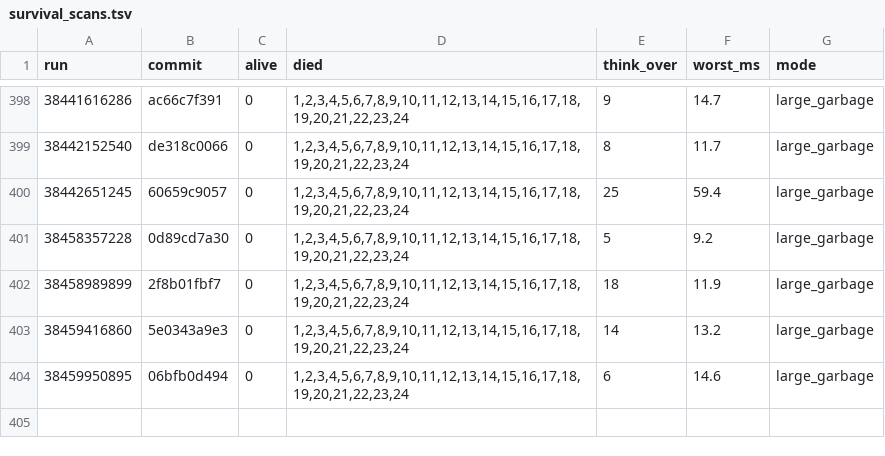
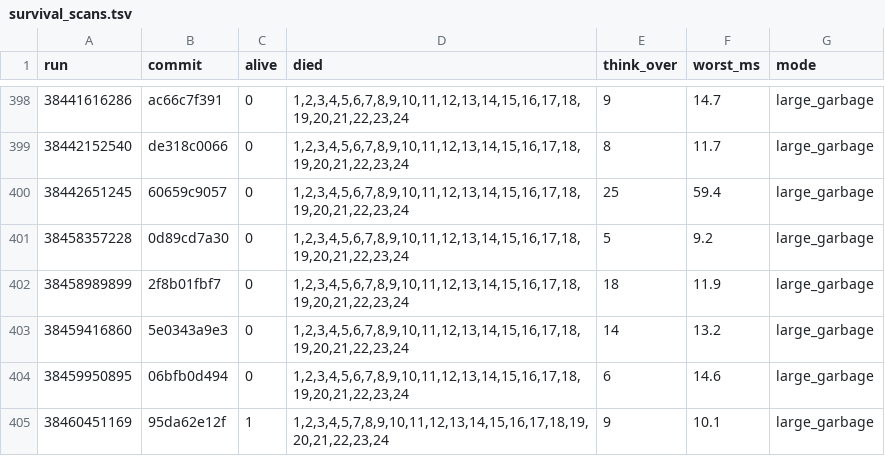
Before and after one commit to briankeegan/GameCreator, a TSV file: games/the-game/ai/eval/survival_scans.tsv, drawn as a sheet; only a part is shown, gaps mark what is left out.

```diff
--- a/games/the-game/ai/eval/survival_scans.tsv
+++ b/games/the-game/ai/eval/survival_scans.tsv
@@ -404 +404,2 @@ run	commit	alive	died	think_over	worst_ms	mode
 38459950895	06bfb0d494	0	1,2,3,4,5,6,7,8,9,10,11,12,13,14,15,16,17,18,19,20,21,22,23,24	6	14.6	large_garbage
+38460451169	95da62e12f	1	1,2,3,4,5,7,8,9,10,11,12,13,14,15,16,17,18,19,20,21,22,23,24	9	10.1	large_garbage
```
